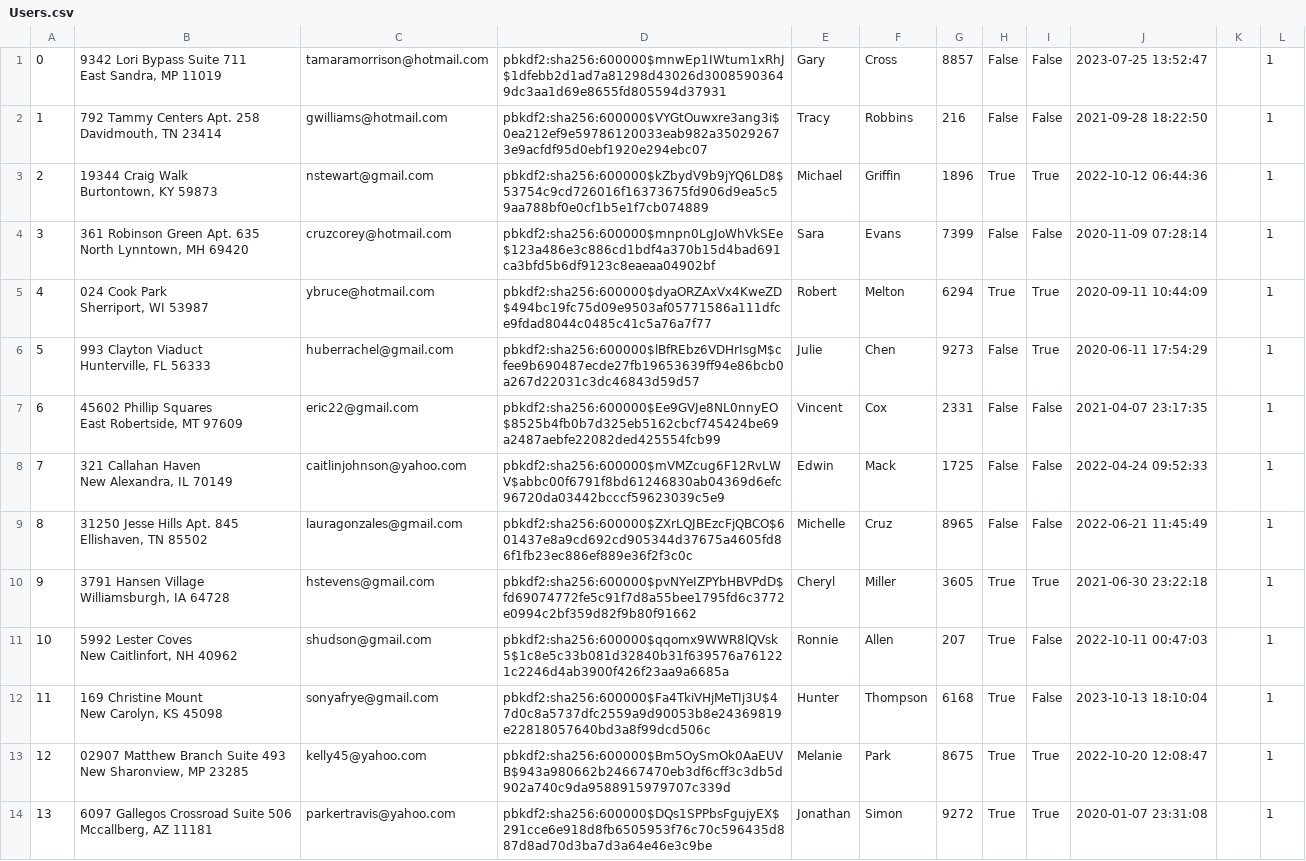
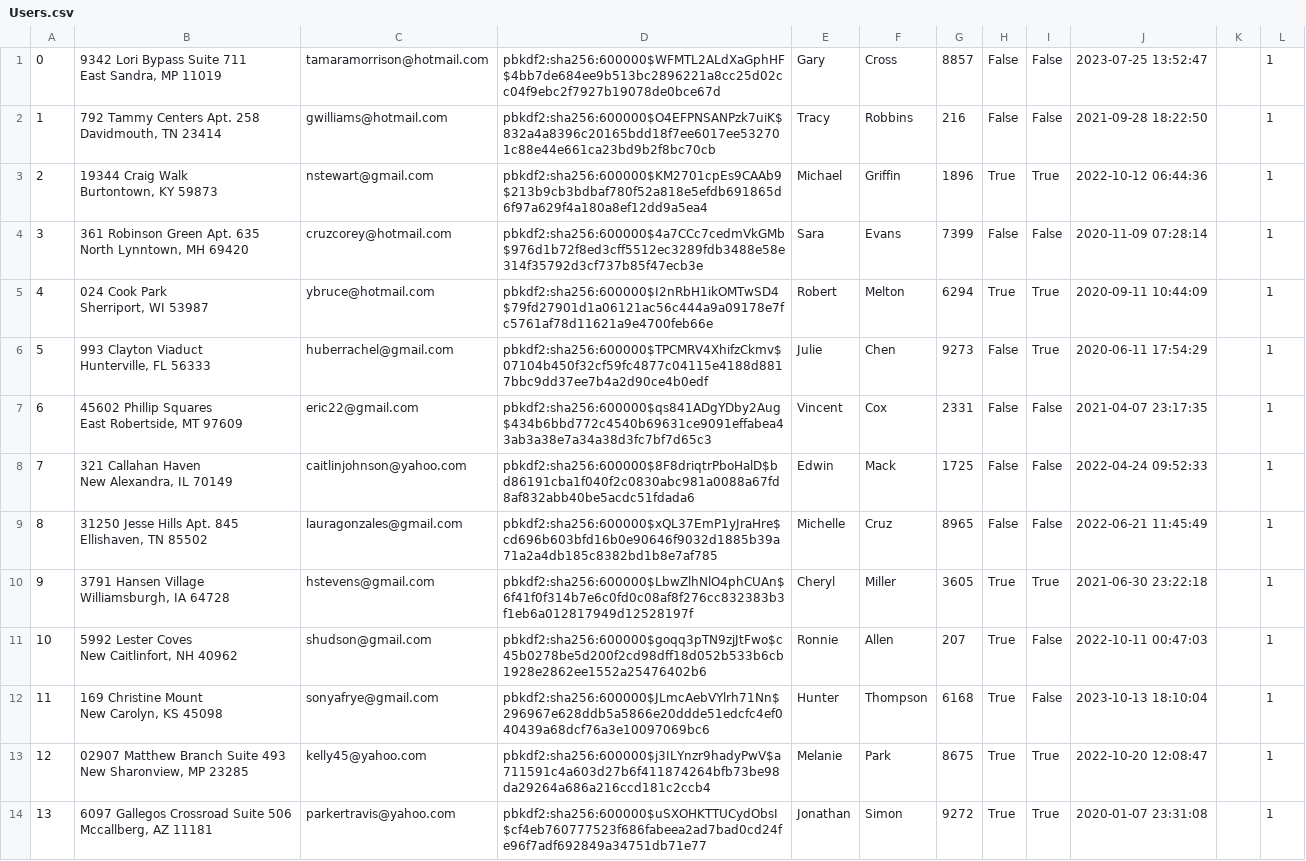
Before and after one commit to ekang100/e-commerce-app, a CSV file: db/generated/Users.csv, drawn as a sheet; only a part is shown; the diff covers the shown part only; the diff names each change by its address in the sheet, - before the commit and + after, or states it on an @@ line.

```diff
--- a/db/generated/Users.csv
+++ b/db/generated/Users.csv
-D1: pbkdf2:sha256:600000$mnwEp1IWtum1xRhJ$1dfebb2d1ad7a81298d43026d30085903649dc3aa1d69e8655fd805594d37931
+D1: pbkdf2:sha256:600000$WFMTL2ALdXaGphHF$4bb7de684ee9b513bc2896221a8cc25d02cc04f9ebc2f7927b19078de0bce67d
-D2: pbkdf2:sha256:600000$VYGtOuwxre3ang3i$0ea212ef9e59786120033eab982a350292673e9acfdf95d0ebf1920e294ebc07
+D2: pbkdf2:sha256:600000$O4EFPNSANPzk7uiK$832a4a8396c20165bdd18f7ee6017ee532701c88e44e661ca23bd9b2f8bc70cb
-D3: pbkdf2:sha256:600000$kZbydV9b9jYQ6LD8$53754c9cd726016f16373675fd906d9ea5c59aa788bf0e0cf1b5e1f7cb074889
+D3: pbkdf2:sha256:600000$KM2701cpEs9CAAb9$213b9cb3bdbaf780f52a818e5efdb691865d6f97a629f4a180a8ef12dd9a5ea4
-D4: pbkdf2:sha256:600000$mnpn0LgJoWhVkSEe$123a486e3c886cd1bdf4a370b15d4bad691ca3bfd5b6df9123c8eaeaa04902bf
+D4: pbkdf2:sha256:600000$4a7CCc7cedmVkGMb$976d1b72f8ed3cff5512ec3289fdb3488e58e314f35792d3cf737b85f47ecb3e
-D5: pbkdf2:sha256:600000$dyaORZAxVx4KweZD$494bc19fc75d09e9503af05771586a111dfce9fdad8044c0485c41c5a76a7f77
+D5: pbkdf2:sha256:600000$I2nRbH1ikOMTwSD4$79fd27901d1a06121ac56c444a9a09178e7fc5761af78d11621a9e4700feb66e
-D6: pbkdf2:sha256:600000$lBfREbz6VDHrIsgM$cfee9b690487ecde27fb19653639ff94e86bcb0a267d22031c3dc46843d59d57
+D6: pbkdf2:sha256:600000$TPCMRV4XhifzCkmv$07104b450f32cf59fc4877c04115e4188d8817bbc9dd37ee7b4a2d90ce4b0edf
-D7: pbkdf2:sha256:600000$Ee9GVJe8NL0nnyEO$8525b4fb0b7d325eb5162cbcf745424be69a2487aebfe22082ded425554fcb99
+D7: pbkdf2:sha256:600000$qs841ADgYDby2Aug$434b6bbd772c4540b69631ce9091effabea43ab3a38e7a34a38d3fc7bf7d65c3
-D8: pbkdf2:sha256:600000$mVMZcug6F12RvLWV$abbc00f6791f8bd61246830ab04369d6efc96720da03442bcccf59623039c5e9
+D8: pbkdf2:sha256:600000$8F8driqtrPboHalD$bd86191cba1f040f2c0830abc981a0088a67fd8af832abb40be5acdc51fdada6
-D9: pbkdf2:sha256:600000$ZXrLQJBEzcFjQBCO$601437e8a9cd692cd905344d37675a4605fd86f1fb23ec886ef889e36f2f3c0c
+D9: pbkdf2:sha256:600000$xQL37EmP1yJraHre$cd696b603bfd16b0e90646f9032d1885b39a71a2a4db185c8382bd1b8e7af785
-D10: pbkdf2:sha256:600000$pvNYeIZPYbHBVPdD$fd69074772fe5c91f7d8a55bee1795fd6c3772e0994c2bf359d82f9b80f91662
+D10: pbkdf2:sha256:600000$LbwZlhNlO4phCUAn$6f41f0f314b7e6c0fd0c08af8f276cc832383b3f1eb6a012817949d12528197f
-D11: pbkdf2:sha256:600000$qqomx9WWR8lQVsk5$1c8e5c33b081d32840b31f639576a761221c2246d4ab3900f426f23aa9a6685a
+D11: pbkdf2:sha256:600000$goqq3pTN9zjJtFwo$c45b0278be5d200f2cd98dff18d052b533b6cb1928e2862ee1552a25476402b6
-D12: pbkdf2:sha256:600000$Fa4TkiVHjMeTIj3U$47d0c8a5737dfc2559a9d90053b8e24369819e22818057640bd3a8f99dcd506c
+D12: pbkdf2:sha256:600000$JLmcAebVYlrh71Nn$296967e628ddb5a5866e20ddde51edcfc4ef040439a68dcf76a3e10097069bc6
-D13: pbkdf2:sha256:600000$Bm5OySmOk0AaEUVB$943a980662b24667470eb3df6cff3c3db5d902a740c9da9588915979707c339d
+D13: pbkdf2:sha256:600000$j3ILYnzr9hadyPwV$a711591c4a603d27b6f411874264bfb73be98da29264a686a216ccd181c2ccb4
-D14: pbkdf2:sha256:600000$DQs1SPPbsFgujyEX$291cce6e918d8fb6505953f76c70c596435d887d8ad70d3ba7d3a64e46e3c9be
+D14: pbkdf2:sha256:600000$uSXOHKTTUCydObsI$cf4eb760777523f686fabeea2ad7bad0cd24fe96f7adf692849a34751db71e77
```
Also changed, not shown: 36 edited cells elsewhere in this file, db/generated/LineItem-PreProcess.csv, db/generated/LineItem.csv, 2 other files.
